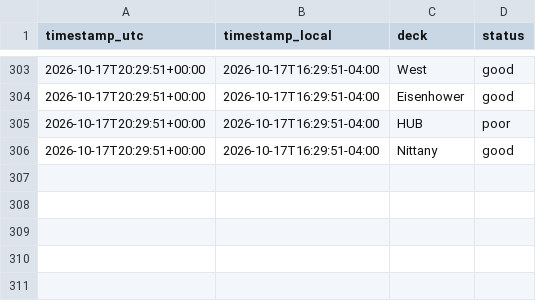
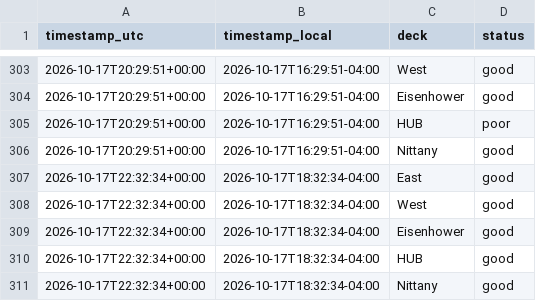
Before and after one commit to osos7mood/psu-deck-tracker, a CSV file: data/deck_status.csv, drawn as a sheet; only a part is shown, gaps mark what is left out; the diff names each change by its address in the sheet, - before the commit and + after, or states it on an @@ line.

```diff
--- a/data/deck_status.csv
+++ b/data/deck_status.csv
+row 307: 2026-10-17T22:32:34+00:00 | 2026-10-17T18:32:34-04:00 | East | good
+row 308: 2026-10-17T22:32:34+00:00 | 2026-10-17T18:32:34-04:00 | West | good
+row 309: 2026-10-17T22:32:34+00:00 | 2026-10-17T18:32:34-04:00 | Eisenhower | good
+row 310: 2026-10-17T22:32:34+00:00 | 2026-10-17T18:32:34-04:00 | HUB | good
+row 311: 2026-10-17T22:32:34+00:00 | 2026-10-17T18:32:34-04:00 | Nittany | good
```
